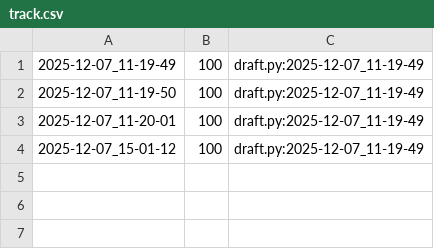
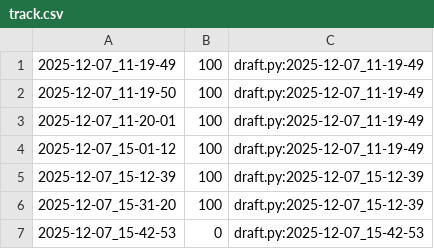
Before and after one commit to qxcode-course/poo-dd-cd-bloco-e-MariaVitoriadeAlmeidaFerreira, a CSV file: tasks/.tko/track/poo@pagamento/track.csv, drawn as a sheet.

Commit message:
@pagamento 40 min

```diff
--- a/tasks/.tko/track/poo@pagamento/track.csv
+++ b/tasks/.tko/track/poo@pagamento/track.csv
@@ -4 +4,4 @@
 2025-12-07_15-01-12,100,draft.py:2025-12-07_11-19-49
+2025-12-07_15-12-39,100,draft.py:2025-12-07_15-12-39
+2025-12-07_15-31-20,100,draft.py:2025-12-07_15-12-39
+2025-12-07_15-42-53,0,draft.py:2025-12-07_15-42-53
```
Also changed, not shown: 4 other files.
